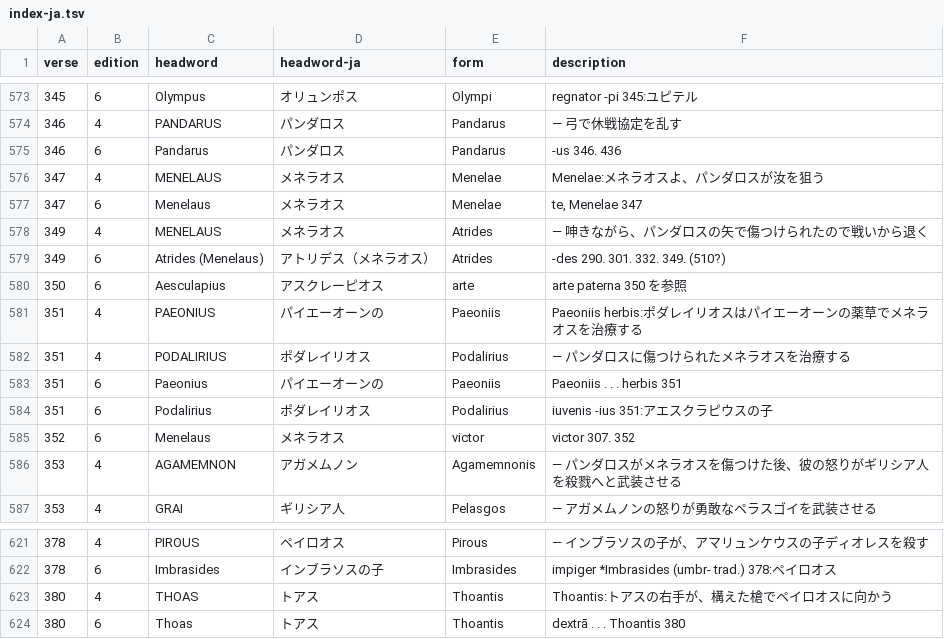
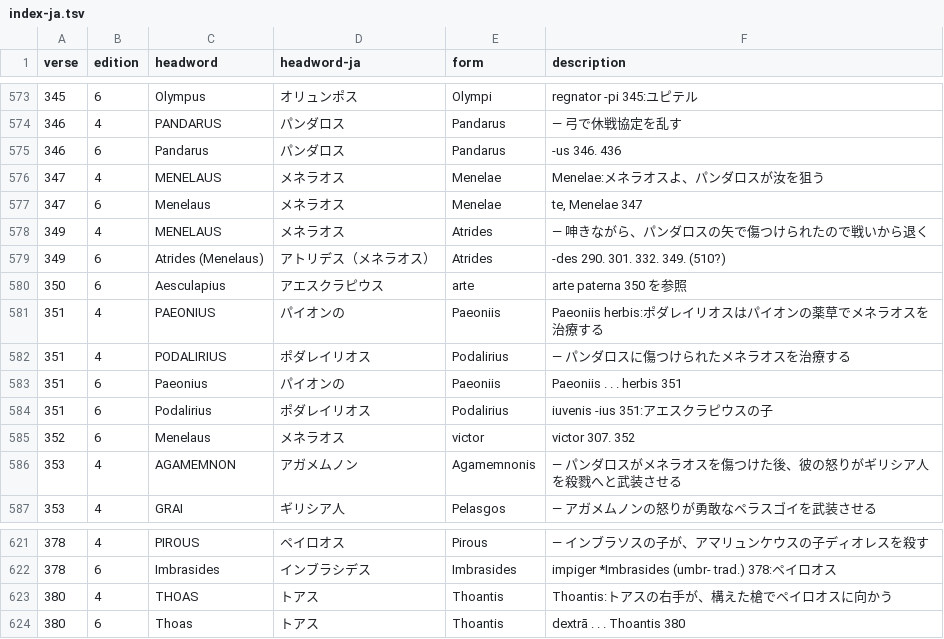
Before and after one commit to 7shi/ilias-latina, a TSV file: commentary/index-ja.tsv, drawn as a sheet; only a part is shown, gaps mark what is left out; the diff covers the shown part only.

```diff
--- a/commentary/index-ja.tsv
+++ b/commentary/index-ja.tsv
@@ -579,6 +579,6 @@ verse	edition	headword	headword-ja	form	description
 349	6	Atrides (Menelaus)	アトリデス（メネラオス）	Atrides	-des 290. 301. 332. 349. (510?)
-350	6	Aesculapius	アスクレーピオス	arte	arte paterna 350 を参照
-351	4	PAEONIUS	パイエーオーンの	Paeoniis	Paeoniis herbis:ポダレイリオスはパイエーオーンの薬草でメネラオスを治療する
+350	6	Aesculapius	アエスクラピウス	arte	arte paterna 350 を参照
+351	4	PAEONIUS	パイオンの	Paeoniis	Paeoniis herbis:ポダレイリオスはパイオンの薬草でメネラオスを治療する
 351	4	PODALIRIUS	ポダレイリオス	Podalirius	— パンダロスに傷つけられたメネラオスを治療する
-351	6	Paeonius	パイエーオーンの	Paeoniis	Paeoniis . . . herbis 351
+351	6	Paeonius	パイオンの	Paeoniis	Paeoniis . . . herbis 351
 351	6	Podalirius	ポダレイリオス	Podalirius	iuvenis -ius 351:アエスクラピウスの子
@@ -621,3 +621,3 @@ verse	edition	headword	headword-ja	form	description
 378	4	PIROUS	ペイロオス	Pirous	— インブラソスの子が、アマリュンケウスの子ディオレスを殺す
-378	6	Imbrasides	インブラソスの子	Imbrasides	impiger *Imbrasides (umbr- trad.) 378:ペイロオス
+378	6	Imbrasides	インブラシデス	Imbrasides	impiger *Imbrasides (umbr- trad.) 378:ペイロオス
 380	4	THOAS	トアス	Thoantis	Thoantis:トアスの右手が、構えた槍でペイロオスに向かう
```
Also changed, not shown: 16 edited cells elsewhere in this file, commentary/commentary-ja.tsv, 15 other files.
